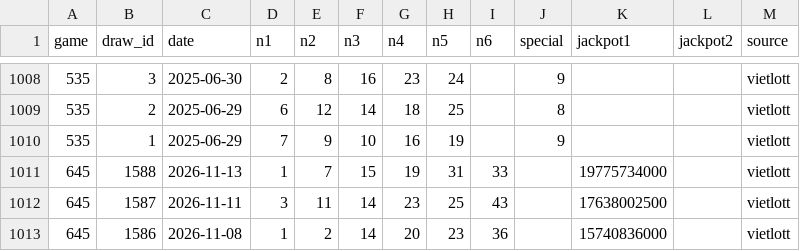
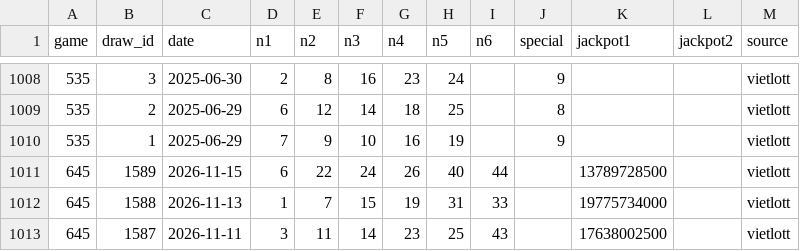
Before and after one commit to tommydangdn95/Prediction, a CSV file: data/history.csv, drawn as a sheet; only a part is shown, gaps mark what is left out; the shorter side is filled out with more unchanged rows; the diff names each change by its address in the sheet, - before the commit and + after, or states it on an @@ line.

```diff
--- a/data/history.csv
+++ b/data/history.csv
+row 1011: 645 | 1589 | 2026-11-15 | 6 | 22 | 24 | 26 | 40 | 44 |  | 13789728500 |  | vietlott
```
Also changed, not shown: 3 other files.
